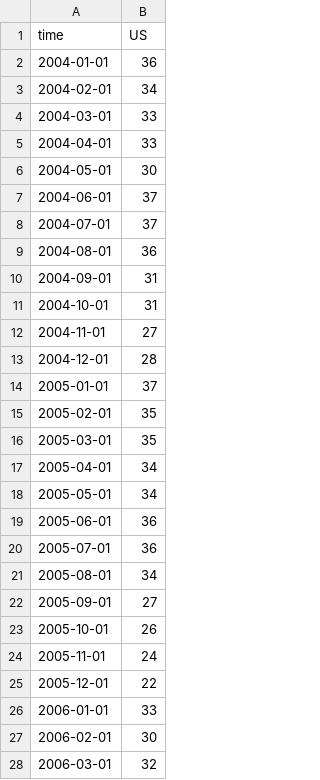
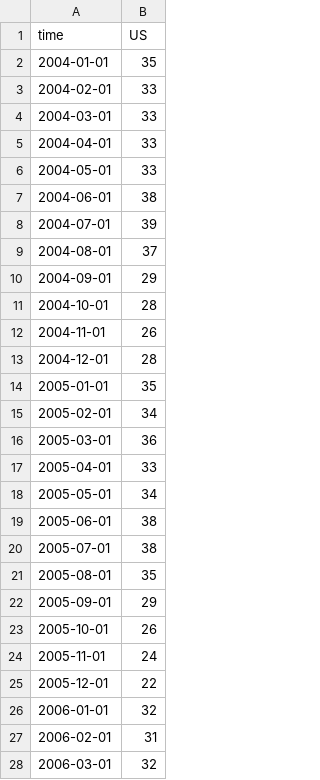
Before and after one commit to ChandlerLutz/MDRI_Data, a CSV file: Data/MDRI_US_nsa.csv, drawn as a sheet; only a part is shown; the diff covers the shown part only.

```diff
--- a/Data/MDRI_US_nsa.csv
+++ b/Data/MDRI_US_nsa.csv
@@ -1,23 +1,23 @@
 "time","US"
-2004-01-01,36
-2004-02-01,34
+2004-01-01,35
+2004-02-01,33
 2004-03-01,33
 2004-04-01,33
-2004-05-01,30
-2004-06-01,37
-2004-07-01,37
-2004-08-01,36
-2004-09-01,31
-2004-10-01,31
-2004-11-01,27
+2004-05-01,33
+2004-06-01,38
+2004-07-01,39
+2004-08-01,37
+2004-09-01,29
+2004-10-01,28
+2004-11-01,26
 2004-12-01,28
-2005-01-01,37
-2005-02-01,35
-2005-03-01,35
-2005-04-01,34
+2005-01-01,35
+2005-02-01,34
+2005-03-01,36
+2005-04-01,33
 2005-05-01,34
-2005-06-01,36
-2005-07-01,36
-2005-08-01,34
-2005-09-01,27
+2005-06-01,38
+2005-07-01,38
+2005-08-01,35
+2005-09-01,29
 2005-10-01,26
@@ -25,4 +25,4 @@
 2005-12-01,22
-2006-01-01,33
-2006-02-01,30
+2006-01-01,32
+2006-02-01,31
 2006-03-01,32
```
Also changed, not shown: 81 edited cells elsewhere in this file, Data/MDRI_Cities_nsa.csv, Data/MDRI_Cities_sa.csv, 17 other files.
